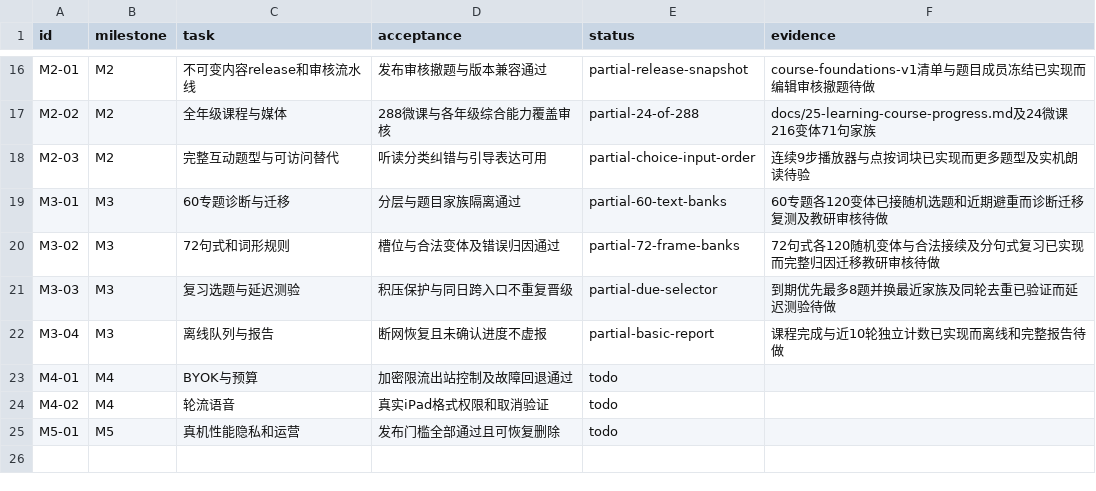
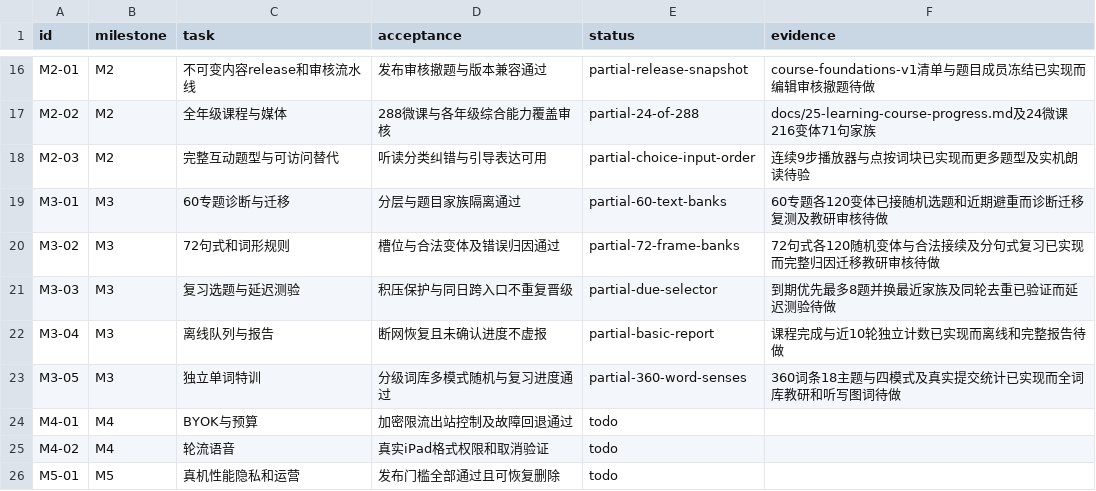
Before and after one commit to windssea/enStudy, a CSV file: docs/development/backlog.csv, drawn as a sheet; only a part is shown, gaps mark what is left out.

Commit message:
feat: add graded vocabulary practice, word cards and review progress

```diff
--- a/docs/development/backlog.csv
+++ b/docs/development/backlog.csv
@@ -22,2 +22,3 @@ M3-03,M3,复习选题与延迟测验,积压保护与同日跨入口不重复晋
 M3-04,M3,离线队列与报告,断网恢复且未确认进度不虚报,partial-basic-report,课程完成与近10轮独立计数已实现而离线和完整报告待做
+M3-05,M3,独立单词特训,分级词库多模式随机与复习进度通过,partial-360-word-senses,360词条18主题与四模式及真实提交统计已实现而全词库教研和听写图词待做
 M4-01,M4,BYOK与预算,加密限流出站控制及故障回退通过,todo,
```
Also changed, not shown: 23 other files.
